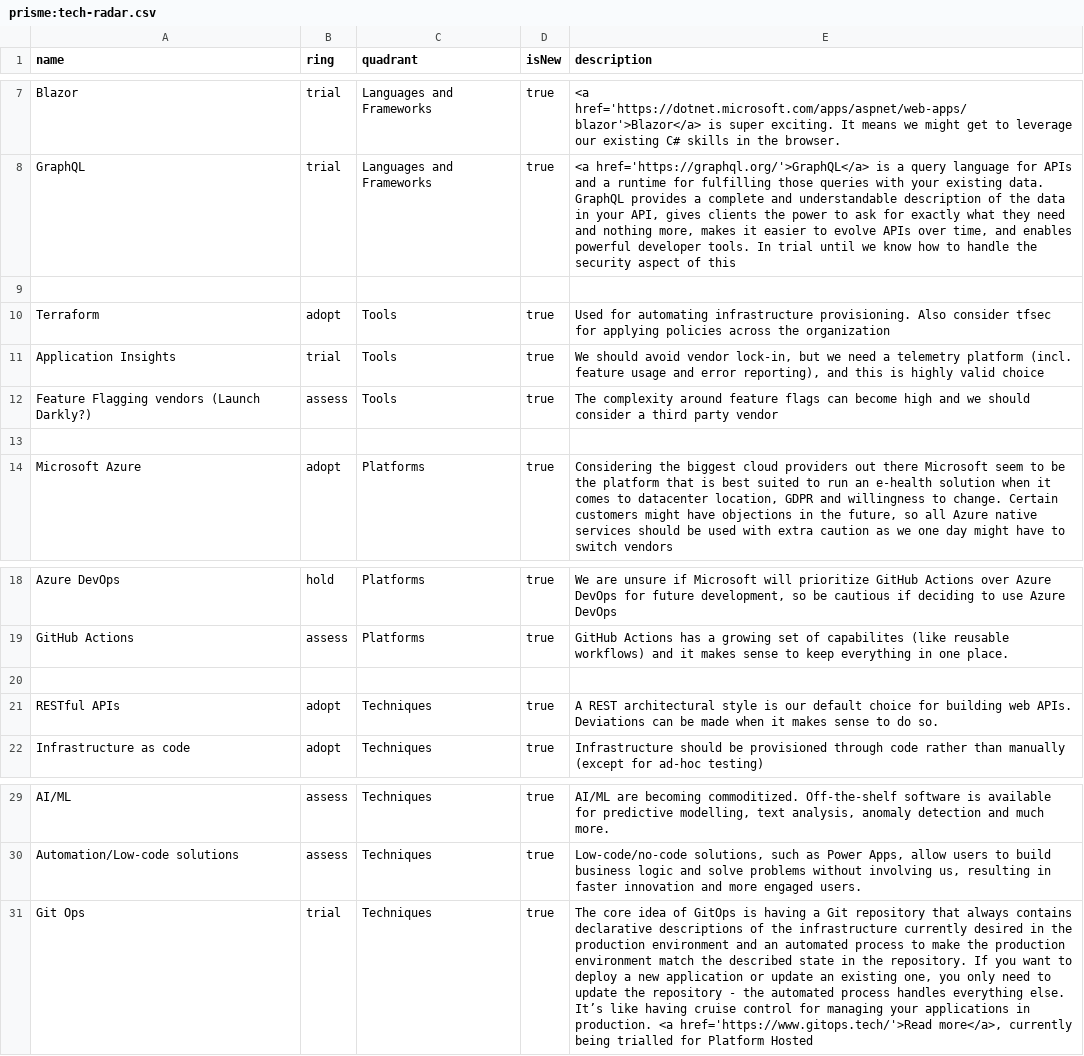
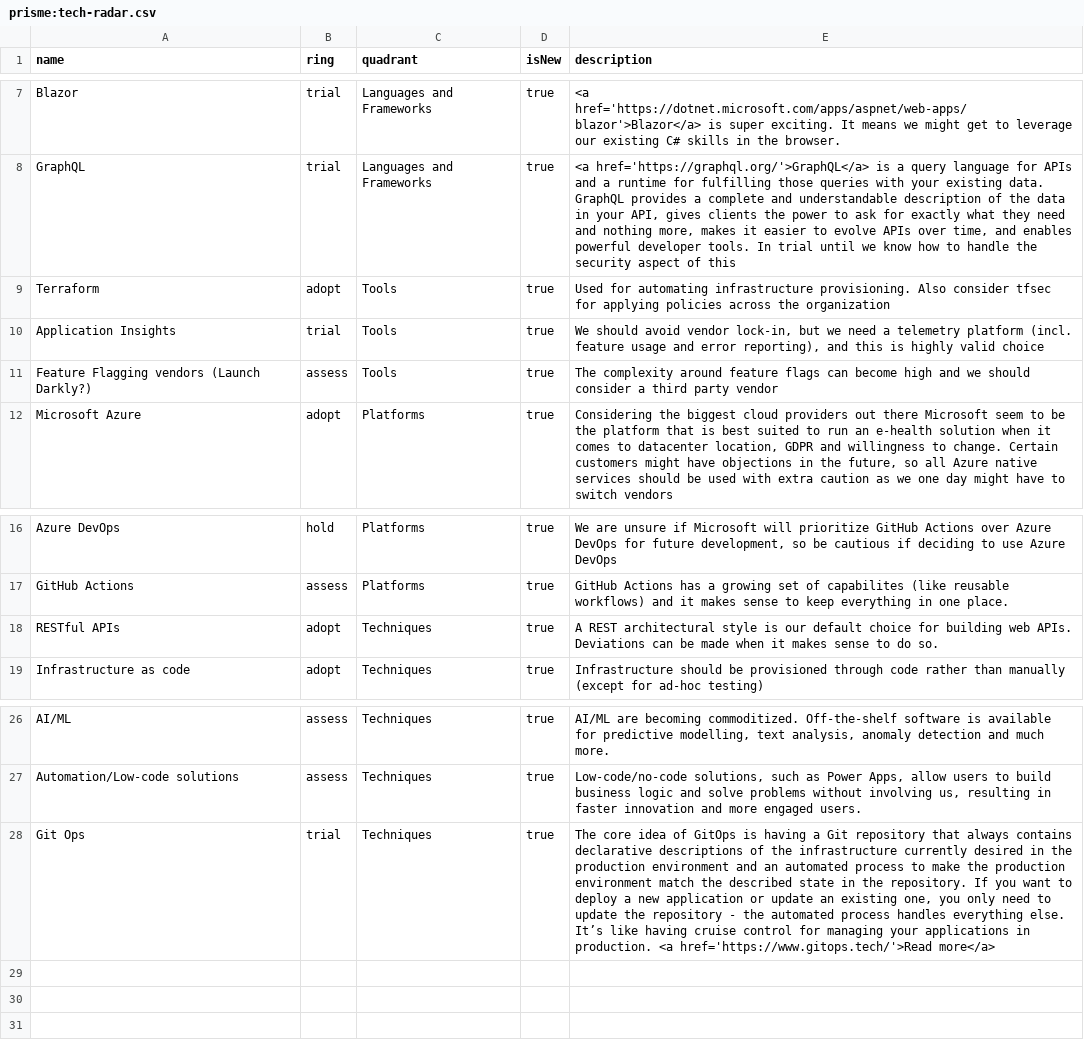
Before and after one commit to Prisme-AS/Tech-Radar, a CSV file: prisme:tech-radar.csv, drawn as a sheet; only a part is shown, gaps mark what is left out; removed rows and columns are numbered as before the commit, all else as after; the diff names each change by its address in the sheet, - before the commit and + after, or states it on an @@ line.

Commit message:
Removed spaces and linebreaks

```diff
--- a/prisme:tech-radar.csv
+++ b/prisme:tech-radar.csv
-row 9: (empty)
-row 13: (empty)
-row 20: (empty)
-E28 (description): …<a href='https://www.gitops.tech/'>Read more</a>, currently being trialled for Platform Hosted
+E28 (description): …<a href='https://www.gitops.tech/'>Read more</a>
```
